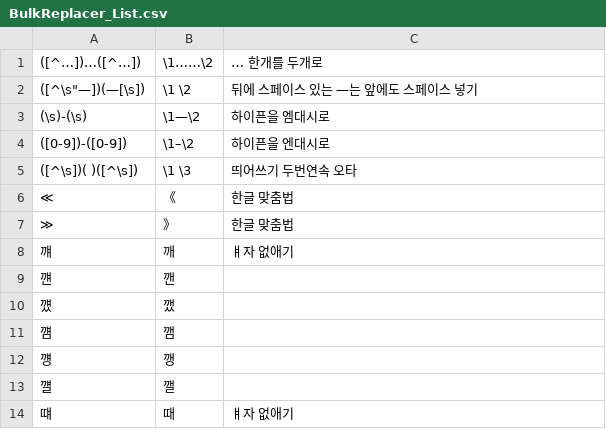
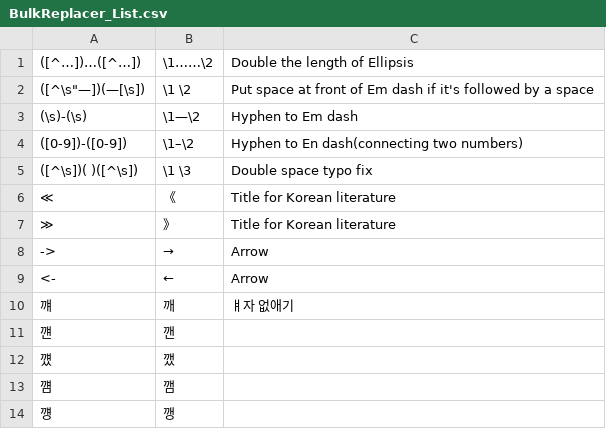
Before and after one commit to Favmir/BulkTextReplace, a CSV file: src/BulkReplacer_List.csv, drawn as a sheet; only a part is shown; the shorter side is filled out with more unchanged rows.

```diff
--- a/src/BulkReplacer_List.csv
+++ b/src/BulkReplacer_List.csv
@@ -1,8 +1,10 @@
-([^…])…([^…]),\1……\2,… 한개를 두개로
-"([^\s""—])(—[\s])",\1 \2,뒤에 스페이스 있는 —는 앞에도 스페이스 넣기
-(\s)-(\s),\1—\2,하이픈을 엠대시로
-([0-9])-([0-9]),\1–\2,하이픈을 엔대시로
-([^\s])(  )([^\s]),\1 \3,띄어쓰기 두번연속 오타
-≪,《,한글 맞춤법
-≫,》,한글 맞춤법
+([^…])…([^…]),\1……\2,Double the length of Ellipsis
+"([^\s""—])(—[\s])",\1 \2,Put space at front of Em dash if it's followed by a space
+(\s)-(\s),\1—\2,Hyphen to Em dash
+([0-9])-([0-9]),\1–\2,Hyphen to En dash(connecting two numbers)
+([^\s])(  )([^\s]),\1 \3,Double space typo fix
+≪,《,Title for Korean literature
+≫,》,Title for Korean literature
+ -> , → ,Arrow
+ <- , ← ,Arrow
 꺠,깨,ㅒ자 없애기
```
Also changed, not shown: 1 other file.
